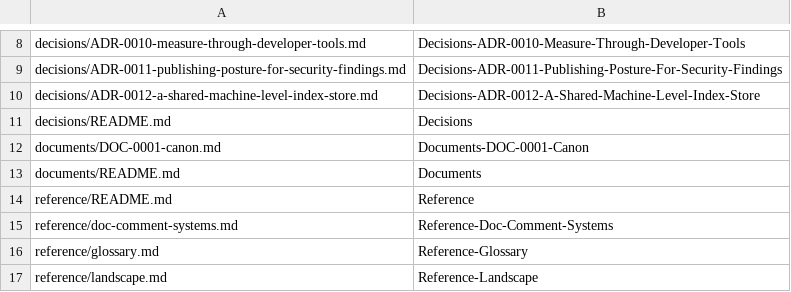
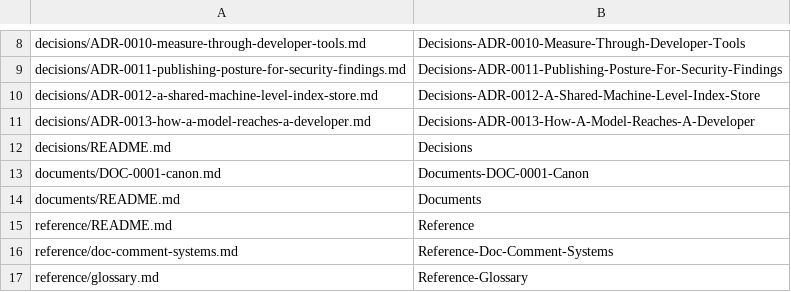
Before and after one commit to dependencyskills/dependencyskills, a TSV file: docs/knowledge/.gh-wiki-sync/manifest.tsv, drawn as a sheet; only a part is shown, gaps mark what is left out; the shorter side is filled out with more unchanged rows; the diff covers the shown part only; the diff names each change by its address in the sheet, - before the commit and + after, or states it on an @@ line.

```diff
--- a/docs/knowledge/.gh-wiki-sync/manifest.tsv
+++ b/docs/knowledge/.gh-wiki-sync/manifest.tsv
+row 11: decisions/ADR-0013-how-a-model-reaches-a-developer.md | Decisions-ADR-0013-How-A-Model-Reaches-A-Developer
```
Also changed, not shown: 25 added rows elsewhere in this file, 37 other files.
